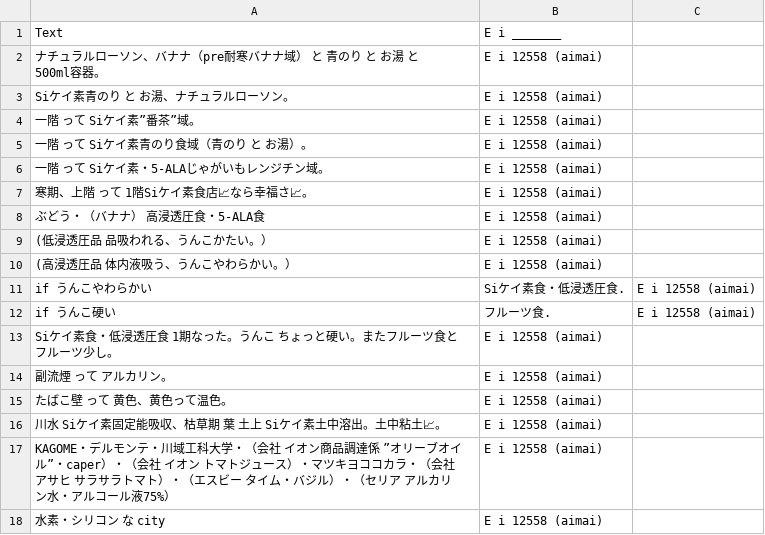
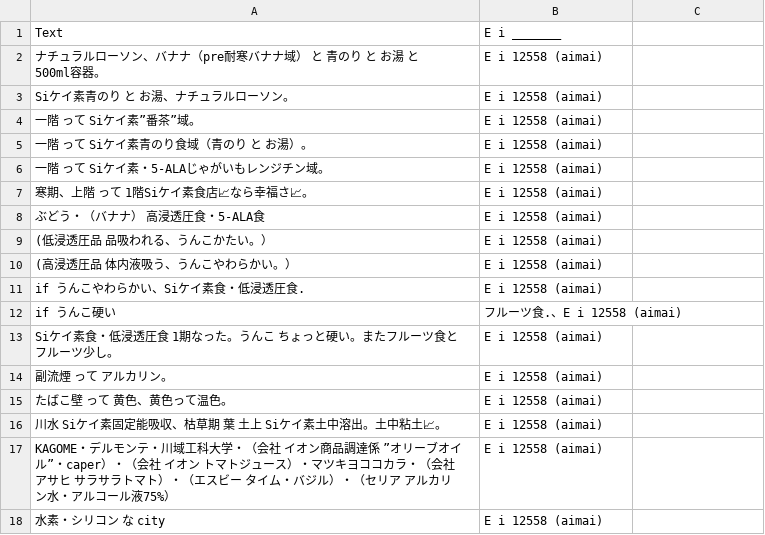
Before and after one commit to FruityheartGarden/E_I____, a CSV file: E i 12558 (aimai)/📙 E i 12558 (aimai).csv, drawn as a sheet.

Commit message:
🍆 📙 E i 12558 (aimai).csv

```diff
--- a/E i 12558 (aimai)/📙 E i 12558 (aimai).csv
+++ b/E i 12558 (aimai)/📙 E i 12558 (aimai).csv
@@ -10,4 +10,4 @@ Siケイ素青のり　と　お湯、ナチュラルローソン。, E i 12558
 (高浸透圧品　体内液吸う、うんこやわらかい。）, E i 12558 (aimai)
-if うんこやわらかい, Siケイ素食・低浸透圧食., E i 12558 (aimai)
-if うんこ硬い, フルーツ食., E i 12558 (aimai)
+if うんこやわらかい、Siケイ素食・低浸透圧食., E i 12558 (aimai)
+if うんこ硬い, フルーツ食.、E i 12558 (aimai)
 Siケイ素食・低浸透圧食　1期なった。うんこ　ちょっと硬い。またフルーツ食と　フルーツ少し。, E i 12558 (aimai)
```
